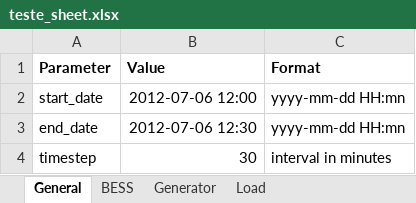
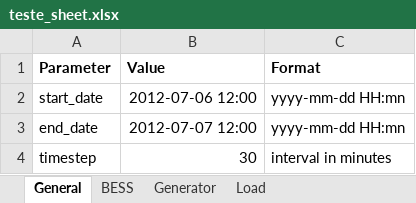
Before and after one commit to JCARNEIROX/GridFlexPy, an Excel workbook: data/spreadsheets/teste_sheet.xlsx, sheet General, drawn as a sheet; values as stored, in another font and other column widths than the file's, no borders; the diff names each change by its address in the sheet, - before the commit and + after, or states it on an @@ line.

```diff
--- a/data/spreadsheets/teste_sheet.xlsx (sheet General)
+++ b/data/spreadsheets/teste_sheet.xlsx (sheet General)
-B3 (Value): 2012-07-06 12:30
+B3 (Value): 2012-07-07 12:00
```
Also changed, not shown: 46 other files.
